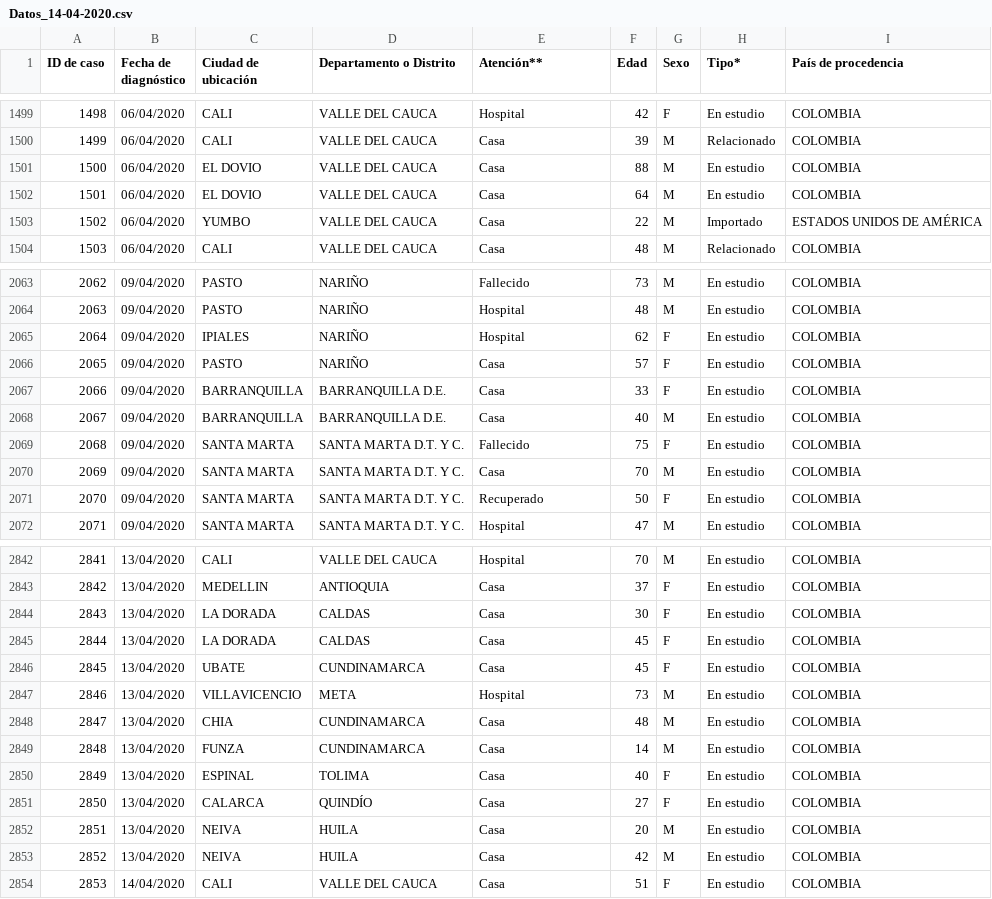
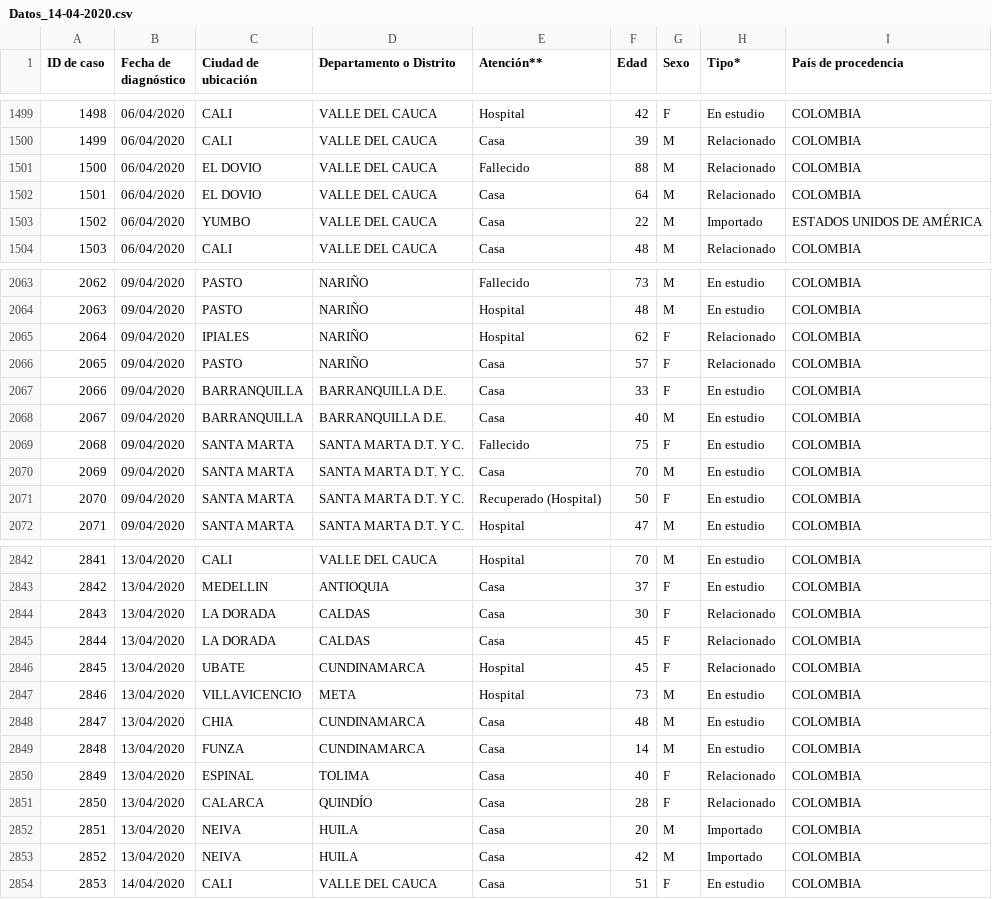
Before and after one commit to papachan/data-covid19-colombia, a CSV file: data/Datos_14-04-2020.csv, drawn as a sheet; only a part is shown, gaps mark what is left out; the diff covers the shown part only.

```diff
--- a/data/Datos_14-04-2020.csv
+++ b/data/Datos_14-04-2020.csv
@@ -1500,4 +1500,4 @@ ID de caso,Fecha de diagnóstico,Ciudad de ubicación,Departamento o Distrito,At
 1499,06/04/2020,CALI,VALLE DEL CAUCA,Casa,39,M,Relacionado,COLOMBIA
-1500,06/04/2020,EL DOVIO,VALLE DEL CAUCA,Casa,88,M,En estudio,COLOMBIA
-1501,06/04/2020,EL DOVIO,VALLE DEL CAUCA,Casa,64,M,En estudio,COLOMBIA
+1500,06/04/2020,EL DOVIO,VALLE DEL CAUCA,Fallecido,88,M,Relacionado,COLOMBIA
+1501,06/04/2020,EL DOVIO,VALLE DEL CAUCA,Casa,64,M,Relacionado,COLOMBIA
 1502,06/04/2020,YUMBO,VALLE DEL CAUCA,Casa,22,M,Importado,ESTADOS UNIDOS DE AMÉRICA
@@ -2064,4 +2064,4 @@ ID de caso,Fecha de diagnóstico,Ciudad de ubicación,Departamento o Distrito,At
 2063,09/04/2020,PASTO,NARIÑO,Hospital,48,M,En estudio,COLOMBIA
-2064,09/04/2020,IPIALES,NARIÑO,Hospital,62,F,En estudio,COLOMBIA
-2065,09/04/2020,PASTO,NARIÑO,Casa,57,F,En estudio,COLOMBIA
+2064,09/04/2020,IPIALES,NARIÑO,Hospital,62,F,Relacionado,COLOMBIA
+2065,09/04/2020,PASTO,NARIÑO,Casa,57,F,Relacionado,COLOMBIA
 2066,09/04/2020,BARRANQUILLA,BARRANQUILLA D.E.,Casa,33,F,En estudio,COLOMBIA
@@ -2070,3 +2070,3 @@ ID de caso,Fecha de diagnóstico,Ciudad de ubicación,Departamento o Distrito,At
 2069,09/04/2020,SANTA MARTA,SANTA MARTA D.T. Y C.,Casa,70,M,En estudio,COLOMBIA
-2070,09/04/2020,SANTA MARTA,SANTA MARTA D.T. Y C.,Recuperado,50,F,En estudio,COLOMBIA
+2070,09/04/2020,SANTA MARTA,SANTA MARTA D.T. Y C.,Recuperado (Hospital),50,F,En estudio,COLOMBIA
 2071,09/04/2020,SANTA MARTA,SANTA MARTA D.T. Y C.,Hospital,47,M,En estudio,COLOMBIA
@@ -2843,5 +2843,5 @@ ID de caso,Fecha de diagnóstico,Ciudad de ubicación,Departamento o Distrito,At
 2842,13/04/2020,MEDELLIN,ANTIOQUIA,Casa,37,F,En estudio,COLOMBIA
-2843,13/04/2020,LA DORADA,CALDAS,Casa,30,F,En estudio,COLOMBIA
-2844,13/04/2020,LA DORADA,CALDAS,Casa,45,F,En estudio,COLOMBIA
-2845,13/04/2020,UBATE,CUNDINAMARCA,Casa,45,F,En estudio,COLOMBIA
+2843,13/04/2020,LA DORADA,CALDAS,Casa,30,F,Relacionado,COLOMBIA
+2844,13/04/2020,LA DORADA,CALDAS,Casa,45,F,Relacionado,COLOMBIA
+2845,13/04/2020,UBATE,CUNDINAMARCA,Hospital,45,F,Relacionado,COLOMBIA
 2846,13/04/2020,VILLAVICENCIO,META,Hospital,73,M,En estudio,COLOMBIA
@@ -2849,6 +2849,6 @@ ID de caso,Fecha de diagnóstico,Ciudad de ubicación,Departamento o Distrito,At
 2848,13/04/2020,FUNZA,CUNDINAMARCA,Casa,14,M,En estudio,COLOMBIA
-2849,13/04/2020,ESPINAL,TOLIMA,Casa,40,F,En estudio,COLOMBIA
-2850,13/04/2020,CALARCA,QUINDÍO,Casa,27,F,En estudio,COLOMBIA
-2851,13/04/2020,NEIVA,HUILA,Casa,20,M,En estudio,COLOMBIA
-2852,13/04/2020,NEIVA,HUILA,Casa,42,M,En estudio,COLOMBIA
+2849,13/04/2020,ESPINAL,TOLIMA,Casa,40,F,Relacionado,COLOMBIA
+2850,13/04/2020,CALARCA,QUINDÍO,Casa,28,F,Relacionado,COLOMBIA
+2851,13/04/2020,NEIVA,HUILA,Casa,20,M,Importado,COLOMBIA
+2852,13/04/2020,NEIVA,HUILA,Casa,42,M,Importado,COLOMBIA
 2853,14/04/2020,CALI,VALLE DEL CAUCA,Casa,51,F,En estudio,COLOMBIA
```
Also changed, not shown: 84 edited cells elsewhere in this file, 2 other files.
